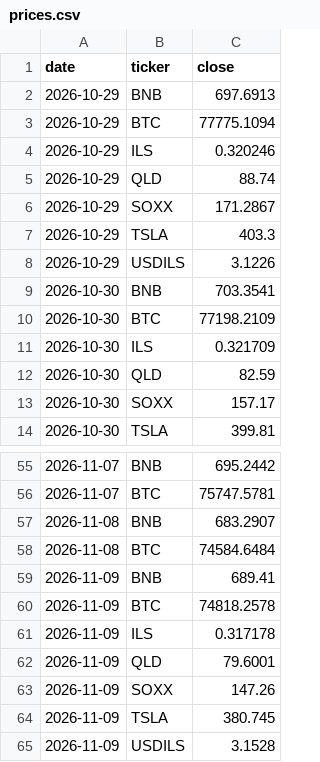
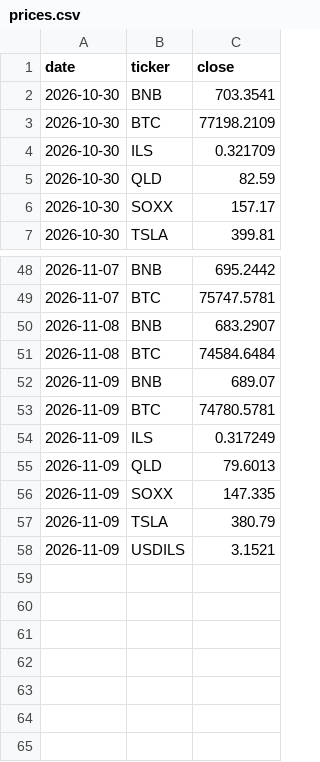
Before and after one commit to Lir5353/tik-9f3k2, a CSV file: prices.csv, drawn as a sheet; only a part is shown, gaps mark what is left out.

```diff
--- a/prices.csv
+++ b/prices.csv
@@ -1,9 +1,2 @@
 date,ticker,close
-2026-10-29,BNB,697.6913
-2026-10-29,BTC,77775.1094
-2026-10-29,ILS,0.320246
-2026-10-29,QLD,88.74
-2026-10-29,SOXX,171.2867
-2026-10-29,TSLA,403.3
-2026-10-29,USDILS,3.1226
 2026-10-30,BNB,703.3541
@@ -58,8 +51,8 @@ date,ticker,close
 2026-11-08,BTC,74584.6484
-2026-11-09,BNB,689.41
-2026-11-09,BTC,74818.2578
-2026-11-09,ILS,0.317178
-2026-11-09,QLD,79.6001
-2026-11-09,SOXX,147.26
-2026-11-09,TSLA,380.745
-2026-11-09,USDILS,3.1528
+2026-11-09,BNB,689.07
+2026-11-09,BTC,74780.5781
+2026-11-09,ILS,0.317249
+2026-11-09,QLD,79.6013
+2026-11-09,SOXX,147.335
+2026-11-09,TSLA,380.79
+2026-11-09,USDILS,3.1521
```
Also changed, not shown: 1 other file.
